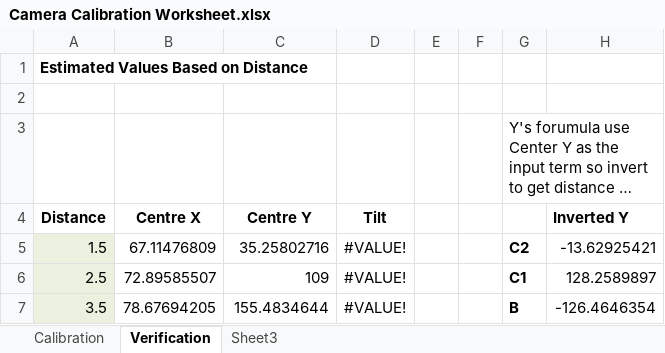
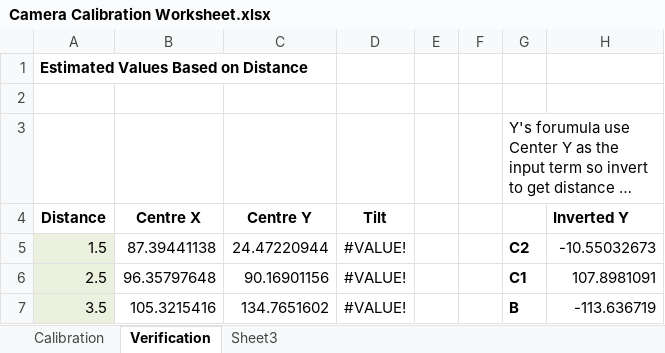
Before and after one commit to 4917EDSS/2016repo, an Excel workbook: 2016CompetitionBot/Documentation/Camera Calibration Worksheet.xlsx, sheet Verification, drawn as a sheet; long unchanged cells end in …; values as stored, in another font and other column widths than the file's, no borders; the diff names each change by its address in the sheet, - before the commit and + after, or states it on an @@ line.

```diff
--- a/2016CompetitionBot/Documentation/Camera Calibration Worksheet.xlsx (sheet Verification)
+++ b/2016CompetitionBot/Documentation/Camera Calibration Worksheet.xlsx (sheet Verification)
-B5 (Centre X): 67.11476809
+B5 (Centre X): 87.39441138
-C5 (Centre Y): 35.25802716
+C5 (Centre Y): 24.47220944
-H5 (Inverted Y): -13.62925421
+H5 (Inverted Y): -10.55032673
-B6 (Centre X): 72.89585507
+B6 (Centre X): 96.35797648
-C6 (Centre Y): 109
+C6 (Centre Y): 90.16901156
-H6 (Inverted Y): 128.2589897
+H6 (Inverted Y): 107.8981091
-B7 (Centre X): 78.67694205
+B7 (Centre X): 105.3215416
-C7 (Centre Y): 155.4834644
+C7 (Centre Y): 134.7651602
-H7 (Inverted Y): -126.4646354
+H7 (Inverted Y): -113.636719
```
Also changed, not shown: sheet Calibration, sheet Sheet3, charts or pictures, 16 other files.
